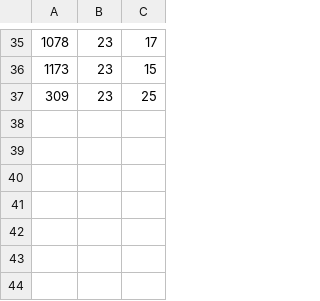
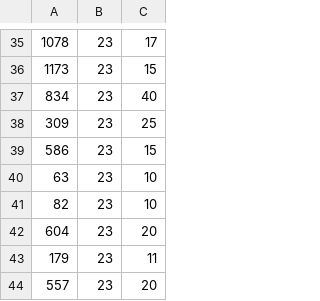
Before and after one commit to cfrasinaru/MDVSP, a CSV file: input/PullIns.csv, drawn as a sheet; only a part is shown, gaps mark what is left out; the diff names each change by its address in the sheet, - before the commit and + after, or states it on an @@ line.

```diff
--- a/input/PullIns.csv
+++ b/input/PullIns.csv
+row 37: 834 | 23 | 40
+row 39: 586 | 23 | 15
+row 40: 63 | 23 | 10
+row 41: 82 | 23 | 10
+row 42: 604 | 23 | 20
+row 43: 179 | 23 | 11
+row 44: 557 | 23 | 20
```
Also changed, not shown: input/PullOuts.csv, input/TimeTable.csv, 18 other files.
